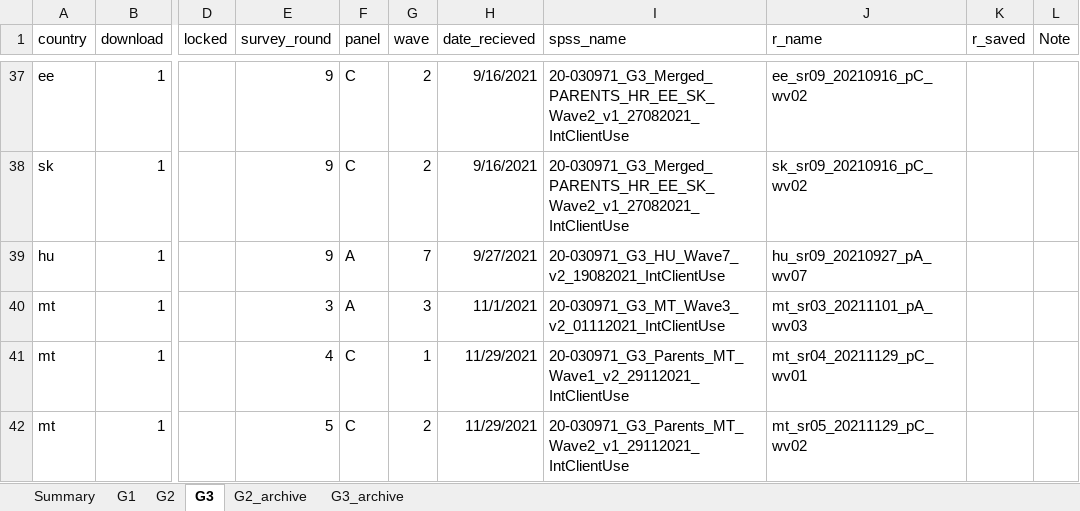
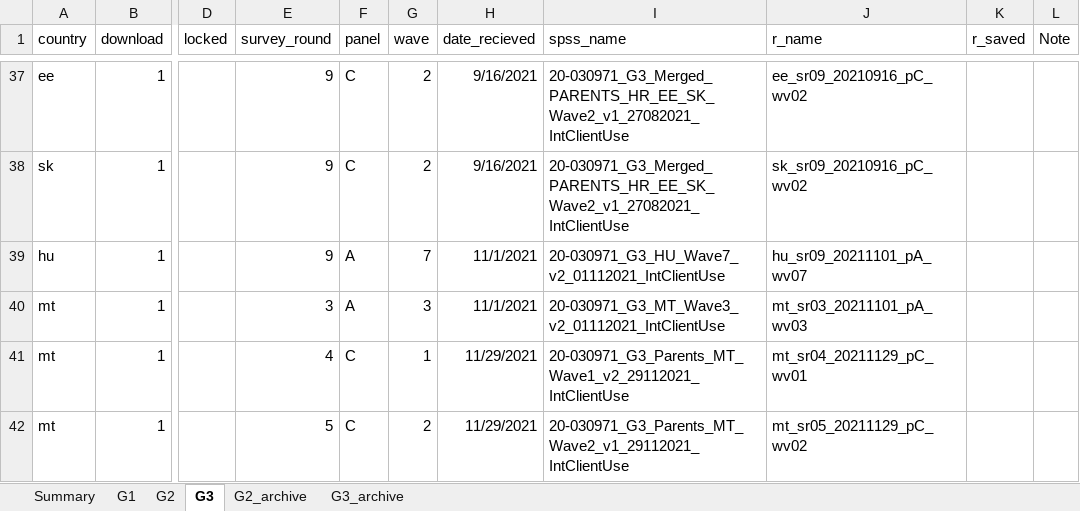
Before and after one commit to jarvisc1/comix_data_clean, an Excel workbook: data/spss_files_eu.xlsx, sheet G3, drawn as a sheet; only a part is shown, gaps mark what is left out; values as stored, in another font and other column widths than the file's, no borders; the diff covers the shown part only; the diff names each change by its address in the sheet, - before the commit and + after, or states it on an @@ line.

```diff
--- a/data/spss_files_eu.xlsx (sheet G3)
+++ b/data/spss_files_eu.xlsx (sheet G3)
-H39 (date_recieved): 9/27/2021
+H39 (date_recieved): 11/1/2021
-I39 (spss_name): 20-030971_G3_HU_Wave7_v2_19082021_IntClientUse
+I39 (spss_name): 20-030971_G3_HU_Wave7_v2_01112021_IntClientUse
-J39 (r_name): hu_sr09_20210927_pA_wv07
+J39 (r_name): hu_sr09_20211101_pA_wv07
```
Also changed, not shown: 32 edited cells elsewhere in this sheet.
